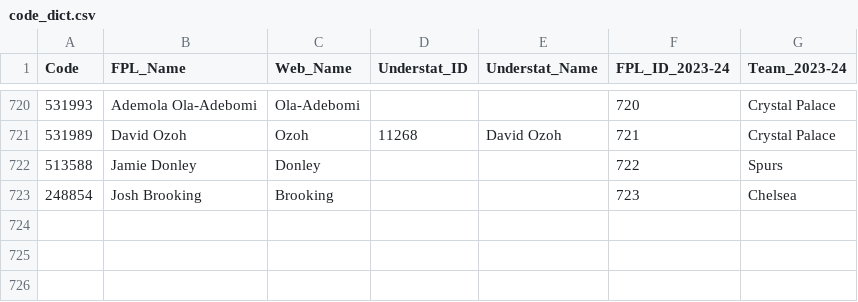
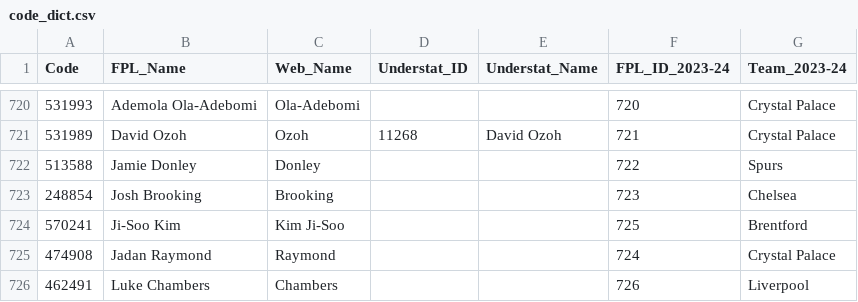
Before and after one commit to Jashior/fpl_code_understat_dict, a CSV file: code_dict.csv, drawn as a sheet; only a part is shown, gaps mark what is left out.

Commit message:
update csv

```diff
--- a/code_dict.csv
+++ b/code_dict.csv
@@ -723 +723,4 @@ Code,FPL_Name,Web_Name,Understat_ID,Understat_Name,FPL_ID_2023-24,Team_2023-24
 248854,Josh Brooking,Brooking,,,723,Chelsea
+570241,Ji-Soo Kim,Kim Ji-Soo,,,725,Brentford
+474908,Jadan Raymond,Raymond,,,724,Crystal Palace
+462491,Luke Chambers,Chambers,,,726,Liverpool
```
